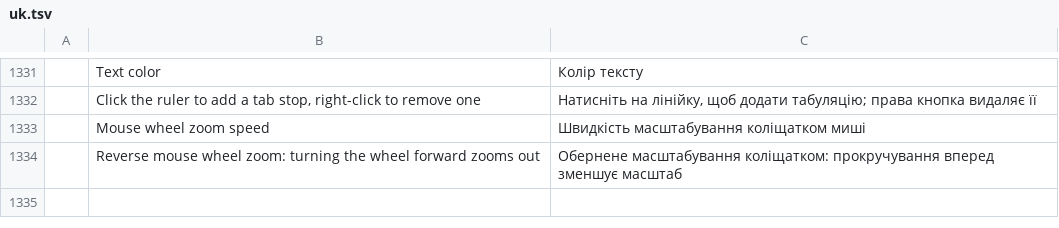
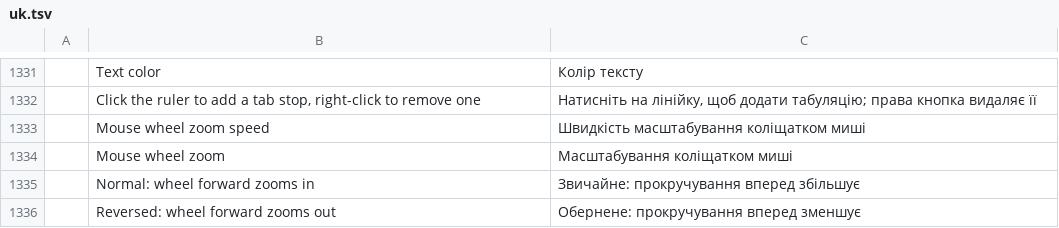
Before and after one commit to kittisuk98kitt-collab/cadcraft, a TSV file: crates/ui-egui/src/i18n/uk.tsv, drawn as a sheet; only a part is shown, gaps mark what is left out.

```diff
--- a/crates/ui-egui/src/i18n/uk.tsv
+++ b/crates/ui-egui/src/i18n/uk.tsv
@@ -1333,2 +1333,4 @@
 	Mouse wheel zoom speed	Швидкість масштабування коліщатком миші
-	Reverse mouse wheel zoom: turning the wheel forward zooms out	Обернене масштабування коліщатком: прокручування вперед зменшує масштаб
+	Mouse wheel zoom	Масштабування коліщатком миші
+	Normal: wheel forward zooms in	Звичайне: прокручування вперед збільшує
+	Reversed: wheel forward zooms out	Обернене: прокручування вперед зменшує
```
Also changed, not shown: 1 other file.
